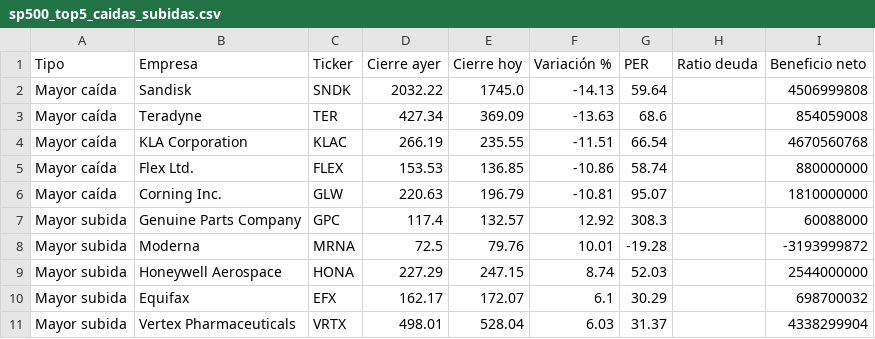
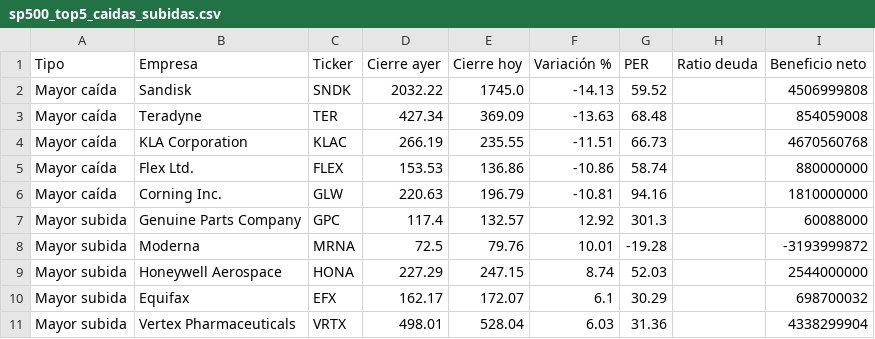
Before and after one commit to oscarabrilarranz/Pruebas, a CSV file: resultados/sp500_top5_caidas_subidas.csv, drawn as a sheet.

```diff
--- a/resultados/sp500_top5_caidas_subidas.csv
+++ b/resultados/sp500_top5_caidas_subidas.csv
@@ -1,8 +1,8 @@
 Tipo,Empresa,Ticker,Cierre ayer,Cierre hoy,Variación %,PER,Ratio deuda,Beneficio neto
-Mayor caída,Sandisk,SNDK,2032.22,1745.0,-14.13,59.64,,4506999808
-Mayor caída,Teradyne,TER,427.34,369.09,-13.63,68.6,,854059008
-Mayor caída,KLA Corporation,KLAC,266.19,235.55,-11.51,66.54,,4670560768
-Mayor caída,Flex Ltd.,FLEX,153.53,136.85,-10.86,58.74,,880000000
-Mayor caída,Corning Inc.,GLW,220.63,196.79,-10.81,95.07,,1810000000
-Mayor subida,Genuine Parts Company,GPC,117.4,132.57,12.92,308.3,,60088000
+Mayor caída,Sandisk,SNDK,2032.22,1745.0,-14.13,59.52,,4506999808
+Mayor caída,Teradyne,TER,427.34,369.09,-13.63,68.48,,854059008
+Mayor caída,KLA Corporation,KLAC,266.19,235.55,-11.51,66.73,,4670560768
+Mayor caída,Flex Ltd.,FLEX,153.53,136.86,-10.86,58.74,,880000000
+Mayor caída,Corning Inc.,GLW,220.63,196.79,-10.81,94.16,,1810000000
+Mayor subida,Genuine Parts Company,GPC,117.4,132.57,12.92,301.3,,60088000
 Mayor subida,Moderna,MRNA,72.5,79.76,10.01,-19.28,,-3193999872
@@ -10,2 +10,2 @@ Mayor subida,Honeywell Aerospace,HONA,227.29,247.15,8.74,52.03,,2544000000
 Mayor subida,Equifax,EFX,162.17,172.07,6.1,30.29,,698700032
-Mayor subida,Vertex Pharmaceuticals,VRTX,498.01,528.04,6.03,31.37,,4338299904
+Mayor subida,Vertex Pharmaceuticals,VRTX,498.01,528.04,6.03,31.36,,4338299904
```
